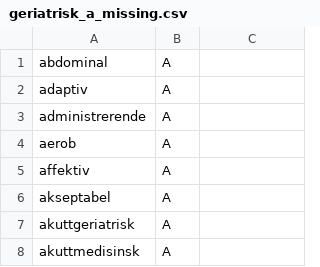
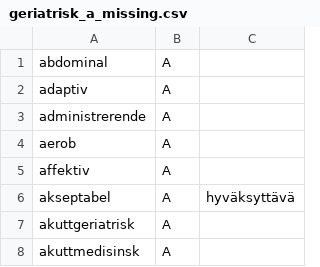
Before and after one commit to giellalt/term-sme-x-nursing, a CSV file: materiale/norsk/geriatrisk_sykepleie/geriatrisk_a_missing.csv, drawn as a sheet; only a part is shown.

Commit message:
Lagt til et ord.

```diff
--- a/materiale/norsk/geriatrisk_sykepleie/geriatrisk_a_missing.csv
+++ b/materiale/norsk/geriatrisk_sykepleie/geriatrisk_a_missing.csv
@@ -5,3 +5,3 @@ aerob	A
 affektiv	A	
-akseptabel	A	
+akseptabel	A	hyväksyttävä
 akuttgeriatrisk	A	
```
